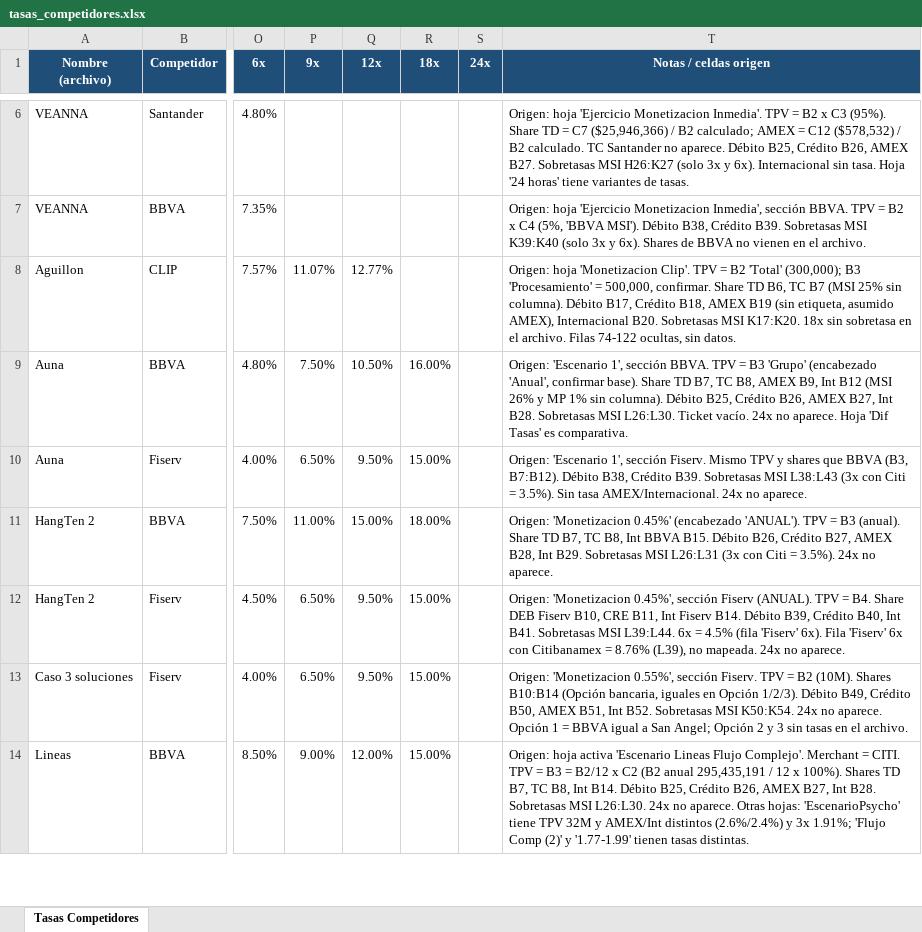
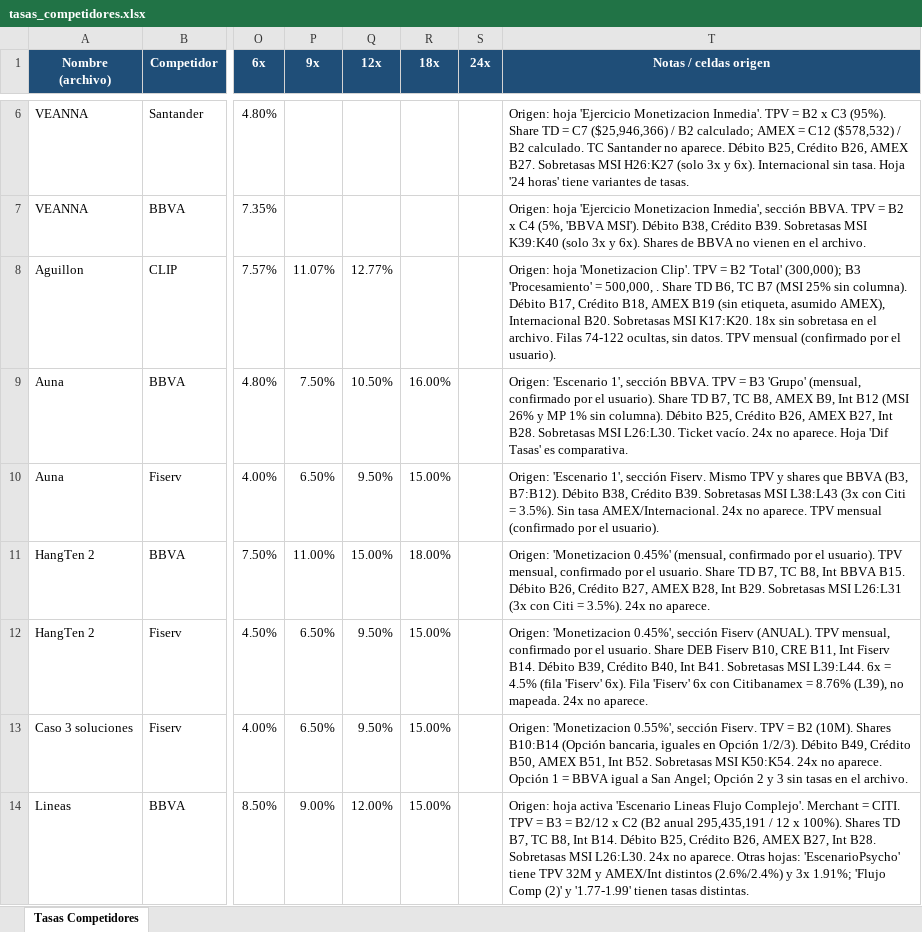
Before and after one commit to danielagomezvargas-bit/BC-HUNTERS-ONESTOPSHOP, an Excel workbook: output/tasas_competidores.xlsx, sheet Tasas Competidores, drawn as a sheet; only a part is shown, gaps mark what is left out; values as stored, in another font and other column widths than the file's, no borders; the diff names each change by its address in the sheet, - before the commit and + after, or states it on an @@ line.

```diff
--- a/output/tasas_competidores.xlsx (sheet Tasas Competidores)
+++ b/output/tasas_competidores.xlsx (sheet Tasas Competidores)
-T8 (Notas / celdas origen): …= 500,000, confirmar. Share TD B6, TC B7 (MSI 25% sin columna). Débito B17, Crédito B18, AMEX B19 (sin etiqueta, asumido AMEX), Internacional B20. Sobretasas MSI K17:K20. 18x sin sobretasa en el archivo. Filas 74-122 ocultas, sin datos.
+T8 (Notas / celdas origen): …= 500,000, . Share TD B6, TC B7 (MSI 25% sin columna). Débito B17, Crédito B18, AMEX B19 (sin etiqueta, asumido AMEX), Internacional B20. Sobretasas MSI K17:K20. 18x sin sobretasa en el archivo. Filas 74-122 ocultas, sin datos. TPV mensual (confirmado por el usuario).
-T9 (Notas / celdas origen): …B3 'Grupo' (encabezado 'Anual', confirmar base). Share TD…
+T9 (Notas / celdas origen): …B3 'Grupo' (mensual, confirmado por el usuario). Share TD…
-T10 (Notas / celdas origen): …no aparece.
+T10 (Notas / celdas origen): …no aparece. TPV mensual (confirmado por el usuario).
-T11 (Notas / celdas origen): …'Monetizacion 0.45%' (encabezado 'ANUAL'). TPV = B3 (anual). Share TD…
+T11 (Notas / celdas origen): …'Monetizacion 0.45%' (mensual, confirmado por el usuario). TPV mensual, confirmado por el usuario. Share TD…
-T12 (Notas / celdas origen): …(ANUAL). TPV = B4. Share DEB…
+T12 (Notas / celdas origen): …(ANUAL). TPV mensual, confirmado por el usuario. Share DEB…
```
